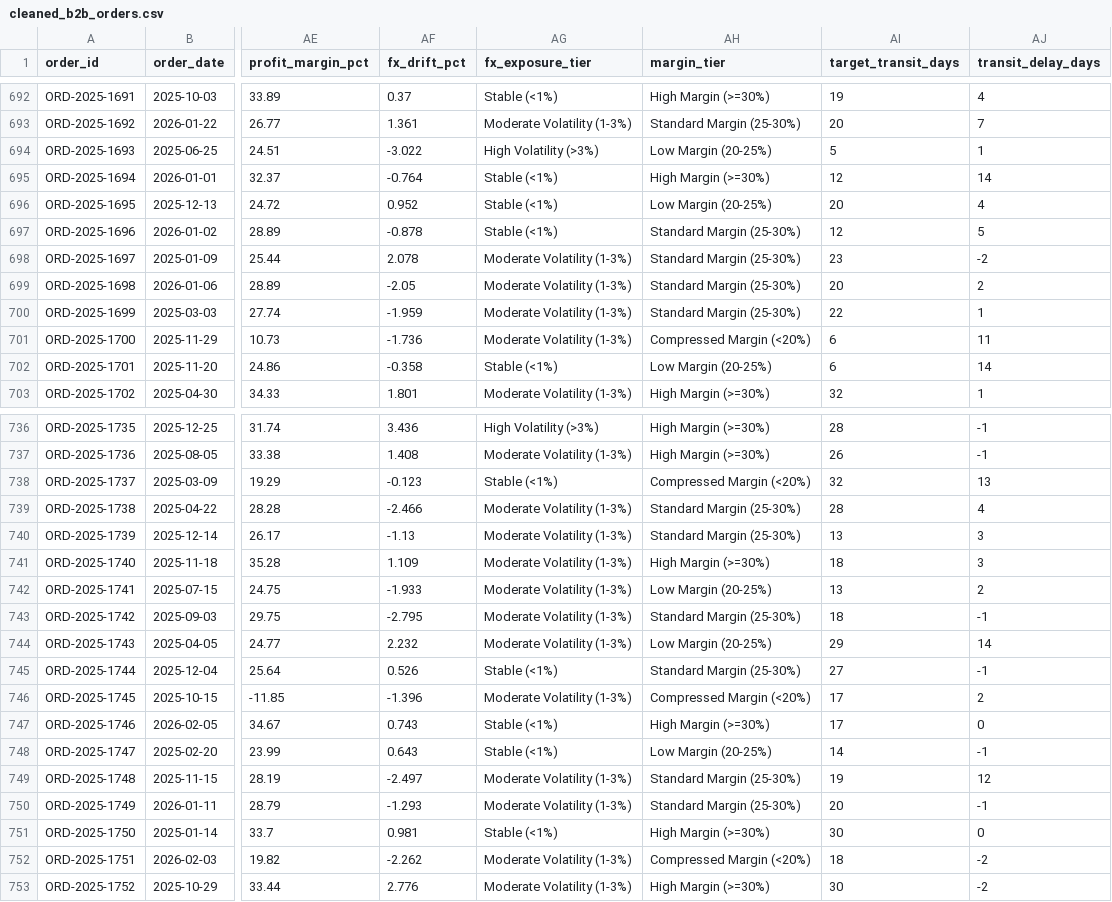
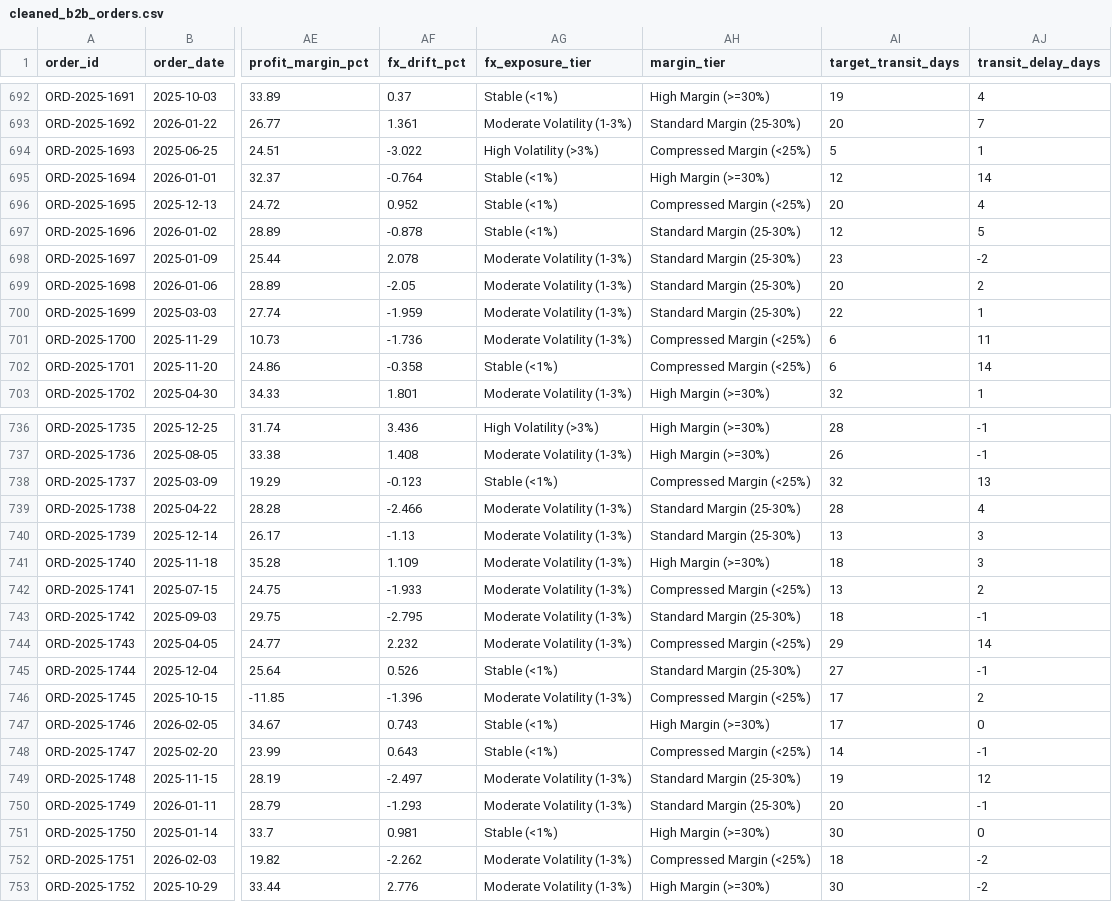
Before and after one commit to Vasantamathad/CYNARIS-PROJECT, a CSV file: data/processed/cleaned_b2b_orders.csv, drawn as a sheet; only a part is shown, gaps mark what is left out; the diff covers the shown part only; the diff names each change by its address in the sheet, - before the commit and + after, or states it on an @@ line.

```diff
--- a/data/processed/cleaned_b2b_orders.csv
+++ b/data/processed/cleaned_b2b_orders.csv
-AH694 (margin_tier): Low Margin (20-25%)
+AH694 (margin_tier): Compressed Margin (<25%)
-AH696 (margin_tier): Low Margin (20-25%)
+AH696 (margin_tier): Compressed Margin (<25%)
-AH701 (margin_tier): Compressed Margin (<20%)
+AH701 (margin_tier): Compressed Margin (<25%)
-AH702 (margin_tier): Low Margin (20-25%)
+AH702 (margin_tier): Compressed Margin (<25%)
-AH738 (margin_tier): Compressed Margin (<20%)
+AH738 (margin_tier): Compressed Margin (<25%)
-AH742 (margin_tier): Low Margin (20-25%)
+AH742 (margin_tier): Compressed Margin (<25%)
-AH744 (margin_tier): Low Margin (20-25%)
+AH744 (margin_tier): Compressed Margin (<25%)
-AH746 (margin_tier): Compressed Margin (<20%)
+AH746 (margin_tier): Compressed Margin (<25%)
-AH748 (margin_tier): Low Margin (20-25%)
+AH748 (margin_tier): Compressed Margin (<25%)
-AH752 (margin_tier): Compressed Margin (<20%)
+AH752 (margin_tier): Compressed Margin (<25%)
```
Also changed, not shown: 165 edited cells elsewhere in this file.
